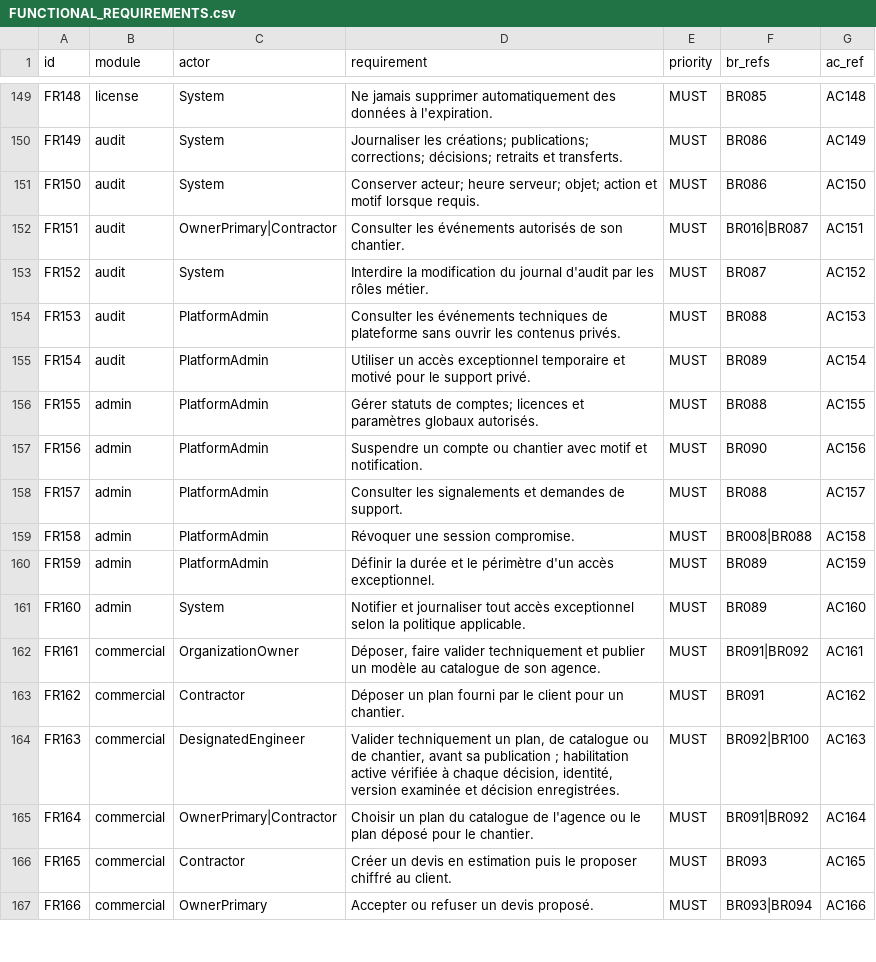
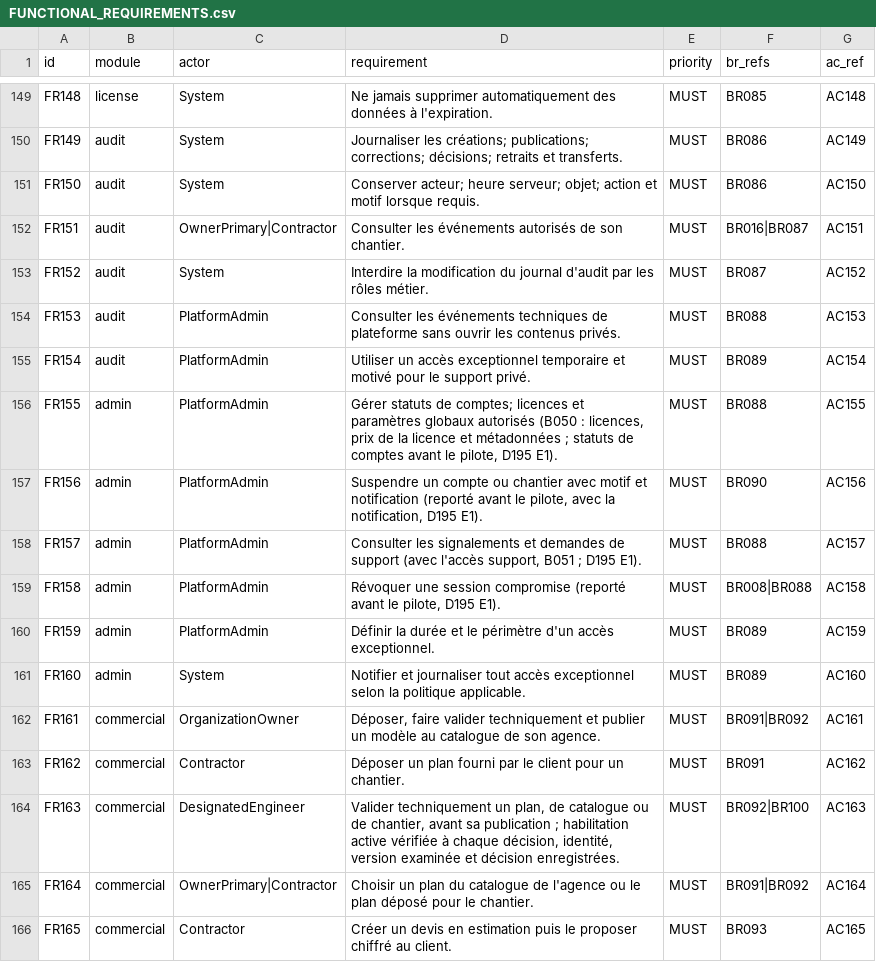
Before and after one commit to oumartata/ChantierLive, a CSV file: FUNCTIONAL_REQUIREMENTS.csv, drawn as a sheet; only a part is shown, gaps mark what is left out; the shorter side is filled out with more unchanged rows.

```diff
--- a/FUNCTIONAL_REQUIREMENTS.csv
+++ b/FUNCTIONAL_REQUIREMENTS.csv
@@ -155,6 +155,6 @@ FR153,audit,PlatformAdmin,"Consulter les événements techniques de plateforme s
 FR154,audit,PlatformAdmin,"Utiliser un accès exceptionnel temporaire et motivé pour le support privé.",MUST,BR089,AC154
-FR155,admin,PlatformAdmin,"Gérer statuts de comptes; licences et paramètres globaux autorisés.",MUST,BR088,AC155
-FR156,admin,PlatformAdmin,"Suspendre un compte ou chantier avec motif et notification.",MUST,BR090,AC156
-FR157,admin,PlatformAdmin,"Consulter les signalements et demandes de support.",MUST,BR088,AC157
-FR158,admin,PlatformAdmin,"Révoquer une session compromise.",MUST,BR008|BR088,AC158
+FR155,admin,PlatformAdmin,"Gérer statuts de comptes; licences et paramètres globaux autorisés (B050 : licences, prix de la licence et métadonnées ; statuts de comptes avant le pilote, D195 E1).",MUST,BR088,AC155
+FR156,admin,PlatformAdmin,"Suspendre un compte ou chantier avec motif et notification (reporté avant le pilote, avec la notification, D195 E1).",MUST,BR090,AC156
+FR157,admin,PlatformAdmin,"Consulter les signalements et demandes de support (avec l'accès support, B051 ; D195 E1).",MUST,BR088,AC157
+FR158,admin,PlatformAdmin,"Révoquer une session compromise (reporté avant le pilote, D195 E1).",MUST,BR008|BR088,AC158
 FR159,admin,PlatformAdmin,"Définir la durée et le périmètre d'un accès exceptionnel.",MUST,BR089,AC159
```
Also changed, not shown: MIGRATION_ORDER.csv, PERMISSIONS.csv, 14 other files.
